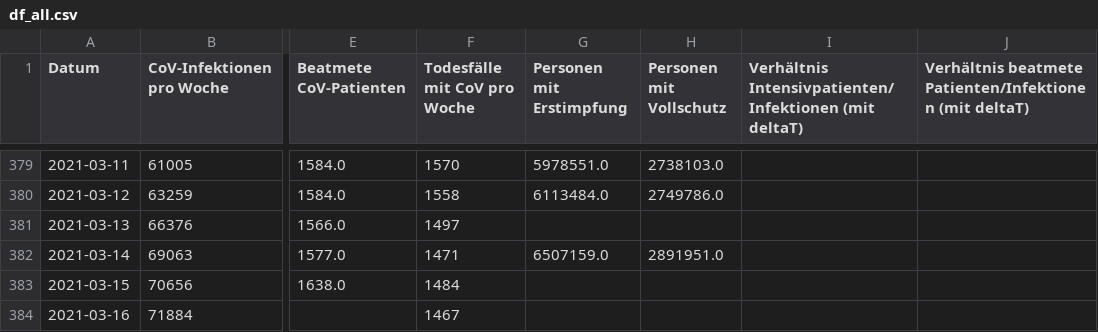
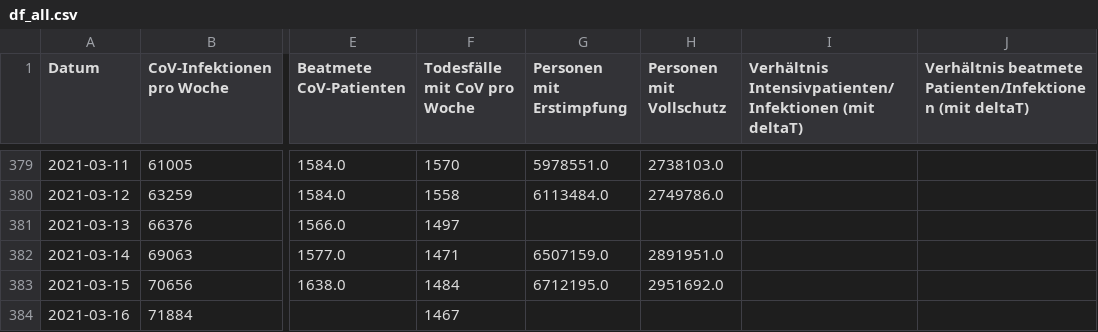
Before and after one commit to hodoi05/vaccinedata, a CSV file: data/df_all.csv, drawn as a sheet; only a part is shown, gaps mark what is left out; the diff names each change by its address in the sheet, - before the commit and + after, or states it on an @@ line.

```diff
--- a/data/df_all.csv
+++ b/data/df_all.csv
-G383 (Personen mit Erstimpfung): (empty)
+G383 (Personen mit Erstimpfung): 6712195.0
-H383 (Personen mit Vollschutz): (empty)
+H383 (Personen mit Vollschutz): 2951692.0
```
Also changed, not shown: data/df_all_min_max_scaled.csv, 1 other file.
